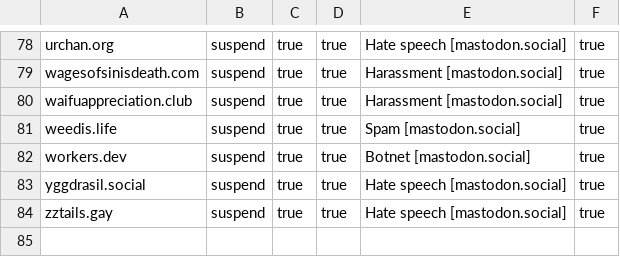
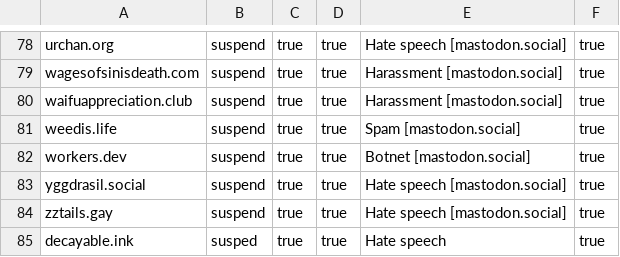
Before and after one commit to archaeo-social/mastodon, a CSV file: moderation/domain_blocks.csv, drawn as a sheet; only a part is shown, gaps mark what is left out.

Commit message:
Update domain_blocks.csv

```diff
--- a/moderation/domain_blocks.csv
+++ b/moderation/domain_blocks.csv
@@ -84 +84,2 @@ yggdrasil.social,suspend,true,true,Hate speech [mastodon.social],true
 zztails.gay,suspend,true,true,Hate speech [mastodon.social],true
+decayable.ink,susped,true,true,Hate speech,true
```
